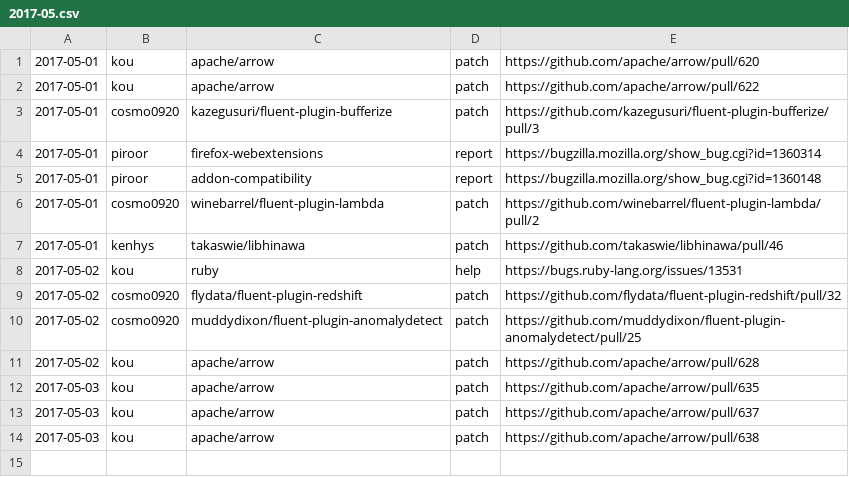
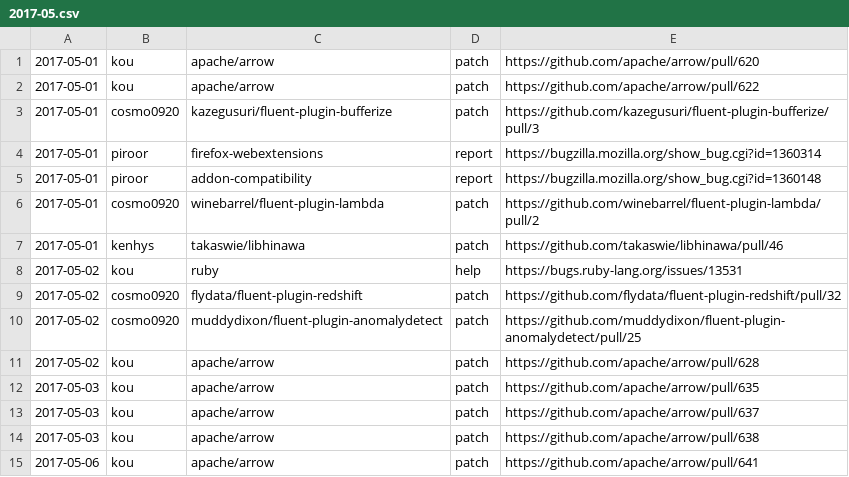
Before and after one commit to clear-code/statistics, a CSV file: upstream-feedback/2017-05.csv, drawn as a sheet; the diff names each change by its address in the sheet, - before the commit and + after, or states it on an @@ line.

Commit message:
Add feedback!!

```diff
--- a/upstream-feedback/2017-05.csv
+++ b/upstream-feedback/2017-05.csv
+row 15: 2017-05-06 | kou | apache/arrow | patch | https://github.com/apache/arrow/pull/641
```
